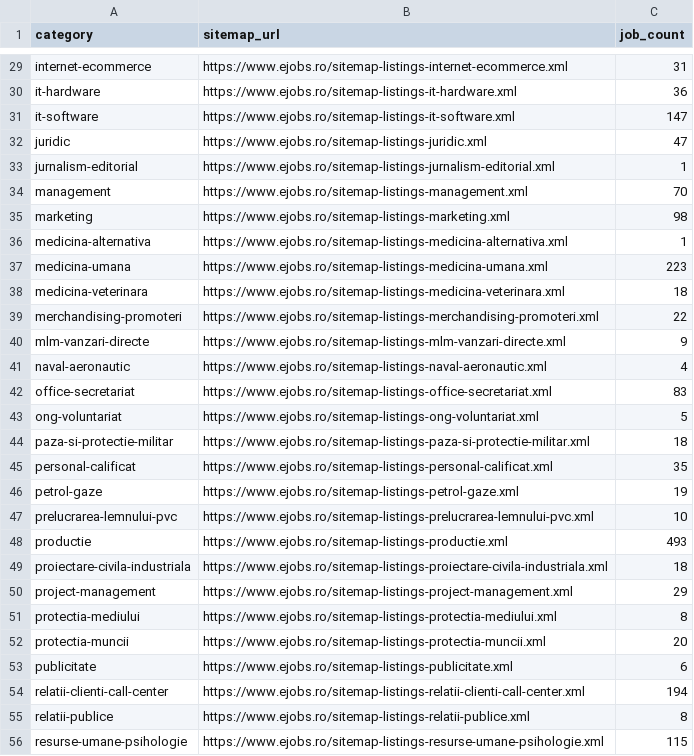
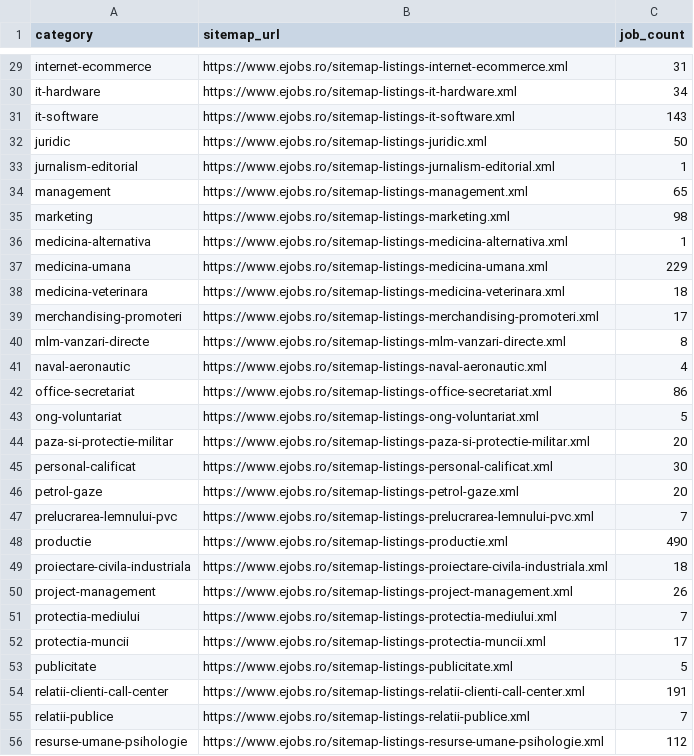
Before and after one commit to BogdanM0103/Job-Data-Analysis, a CSV file: sitemaps.csv, drawn as a sheet; only a part is shown, gaps mark what is left out; the diff covers the shown part only; the diff names each change by its address in the sheet, - before the commit and + after, or states it on an @@ line.

```diff
--- a/sitemaps.csv
+++ b/sitemaps.csv
-C30 (job_count): 36
+C30 (job_count): 34
-C31 (job_count): 147
+C31 (job_count): 143
-C32 (job_count): 47
+C32 (job_count): 50
-C34 (job_count): 70
+C34 (job_count): 65
-C37 (job_count): 223
+C37 (job_count): 229
-C39 (job_count): 22
+C39 (job_count): 17
-C40 (job_count): 9
+C40 (job_count): 8
-C42 (job_count): 83
+C42 (job_count): 86
-C44 (job_count): 18
+C44 (job_count): 20
-C45 (job_count): 35
+C45 (job_count): 30
-C46 (job_count): 19
+C46 (job_count): 20
-C47 (job_count): 10
+C47 (job_count): 7
-C48 (job_count): 493
+C48 (job_count): 490
-C50 (job_count): 29
+C50 (job_count): 26
-C51 (job_count): 8
+C51 (job_count): 7
-C52 (job_count): 20
+C52 (job_count): 17
-C53 (job_count): 6
+C53 (job_count): 5
-C54 (job_count): 194
+C54 (job_count): 191
-C55 (job_count): 8
+C55 (job_count): 7
-C56 (job_count): 115
+C56 (job_count): 112
```
Also changed, not shown: 33 edited cells elsewhere in this file, 1 other file.
